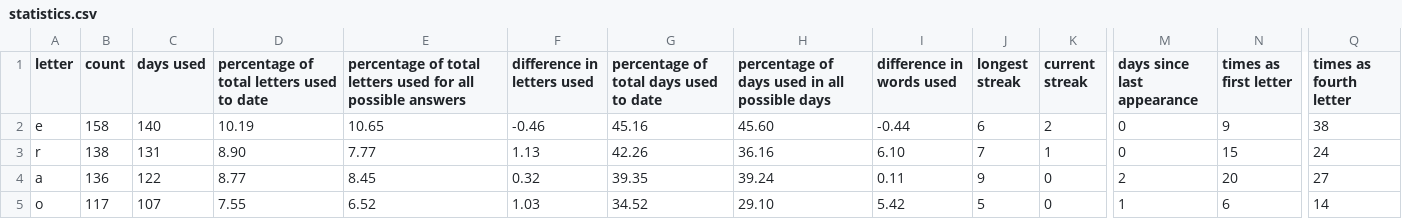
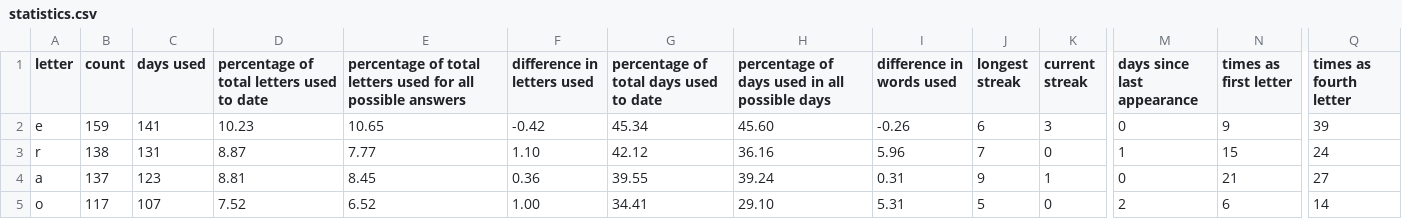
Before and after one commit to eagerterrier/previous-wordle-words, a CSV file: statistics.csv, drawn as a sheet; only a part is shown, gaps mark what is left out; the diff covers the shown part only; the diff names each change by its address in the sheet, - before the commit and + after, or states it on an @@ line.

```diff
--- a/statistics.csv
+++ b/statistics.csv
-B2 (count): 158
+B2 (count): 159
-C2 (days used): 140
+C2 (days used): 141
-D2: 10.19
+D2: 10.23
-F2 (difference in letters used): -0.46
+F2 (difference in letters used): -0.42
-G2: 45.16
+G2: 45.34
-I2 (difference in words used): -0.44
+I2 (difference in words used): -0.26
-K2 (current streak): 2
+K2 (current streak): 3
-Q2 (times as fourth letter): 38
+Q2 (times as fourth letter): 39
-D3: 8.90
+D3: 8.87
-F3 (difference in letters used): 1.13
+F3 (difference in letters used): 1.10
-G3: 42.26
+G3: 42.12
-I3 (difference in words used): 6.10
+I3 (difference in words used): 5.96
-K3 (current streak): 1
+K3 (current streak): 0
-M3 (days since last appearance): 0
+M3 (days since last appearance): 1
-B4 (count): 136
+B4 (count): 137
-C4 (days used): 122
+C4 (days used): 123
-D4: 8.77
+D4: 8.81
-F4 (difference in letters used): 0.32
+F4 (difference in letters used): 0.36
-G4: 39.35
+G4: 39.55
-I4 (difference in words used): 0.11
+I4 (difference in words used): 0.31
-K4 (current streak): 0
+K4 (current streak): 1
-M4 (days since last appearance): 2
+M4 (days since last appearance): 0
-N4 (times as first letter): 20
+N4 (times as first letter): 21
-D5: 7.55
+D5: 7.52
-F5 (difference in letters used): 1.03
+F5 (difference in letters used): 1.00
-G5: 34.52
+G5: 34.41
-I5 (difference in words used): 5.42
+I5 (difference in words used): 5.31
-M5 (days since last appearance): 1
+M5 (days since last appearance): 2
```
Also changed, not shown: 1 added row, 1 removed row and 104 edited cells elsewhere in this file, racingchart.csv, 2 other files.
